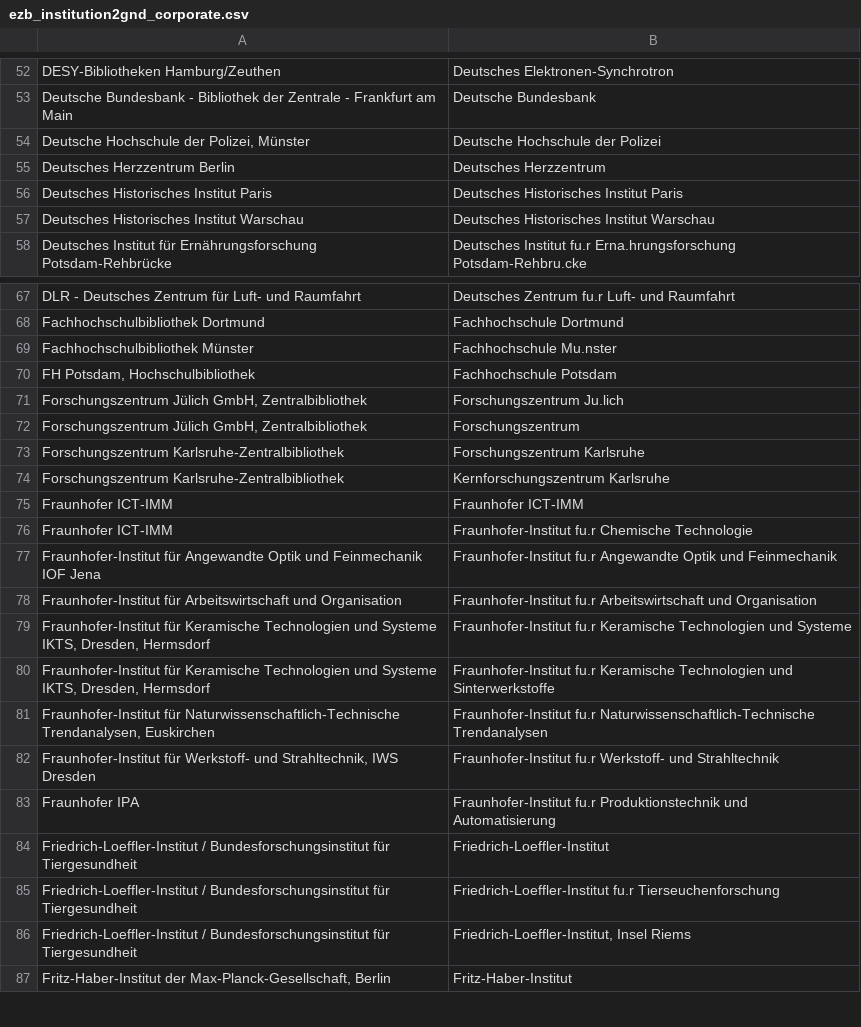
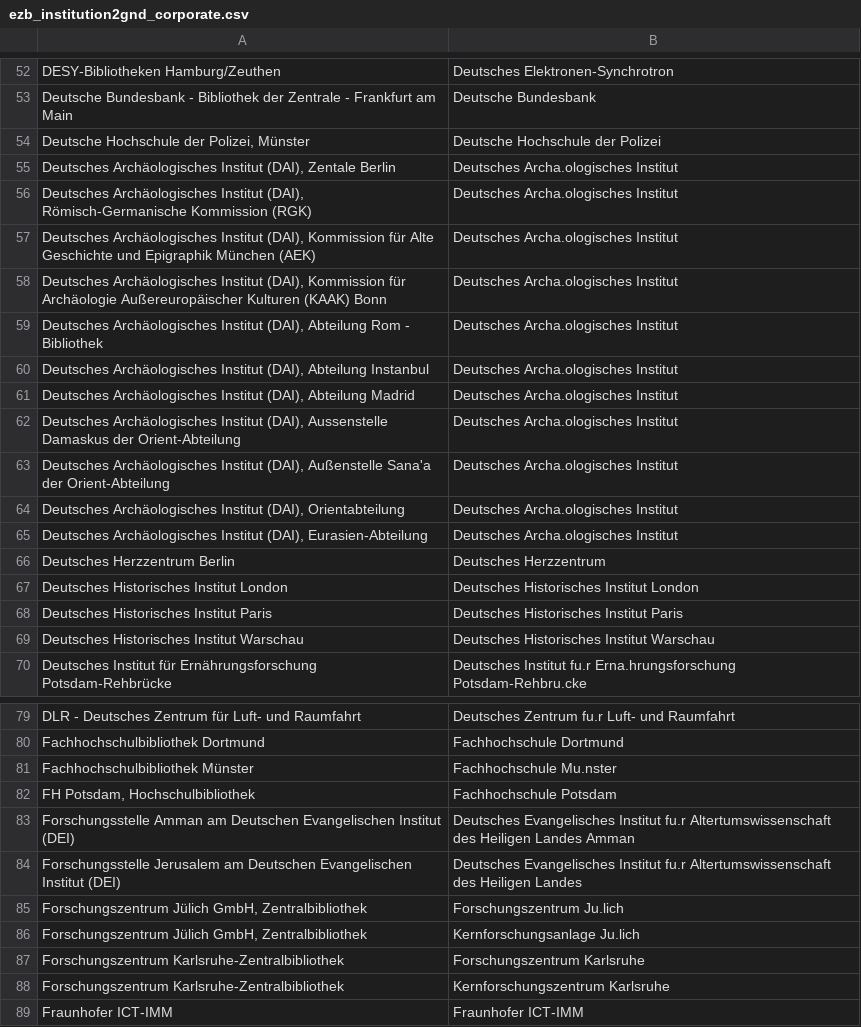
Before and after one commit to JiscPER/jper, a CSV file: service/scripts/ezb_institution2gnd_corporate.csv, drawn as a sheet; only a part is shown, gaps mark what is left out; the shorter side is filled out with more unchanged rows.

Commit message:
Update .../ezb_institution2gnd_corporate.csv
  Added just a few more EZB institions for mapping to GND names.
  Mainly for EZB-Id DAIxx: German Institute for Archaeology.

```diff
--- a/service/scripts/ezb_institution2gnd_corporate.csv
+++ b/service/scripts/ezb_institution2gnd_corporate.csv
@@ -54,3 +54,15 @@ Deutsche Bundesbank - Bibliothek der Zentrale - Frankfurt am Main	Deutsche Bunde
 Deutsche Hochschule der Polizei, Münster	Deutsche Hochschule der Polizei
+Deutsches Archäologisches Institut (DAI), Zentale Berlin	Deutsches Archa.ologisches Institut
+Deutsches Archäologisches Institut (DAI), Römisch-Germanische Kommission (RGK)	Deutsches Archa.ologisches Institut
+Deutsches Archäologisches Institut (DAI), Kommission für Alte Geschichte und Epigraphik München (AEK)	Deutsches Archa.ologisches Institut
+Deutsches Archäologisches Institut (DAI), Kommission für Archäologie Außereuropäischer Kulturen (KAAK) Bonn	Deutsches Archa.ologisches Institut
+Deutsches Archäologisches Institut (DAI), Abteilung Rom - Bibliothek	Deutsches Archa.ologisches Institut
+Deutsches Archäologisches Institut (DAI), Abteilung Instanbul	Deutsches Archa.ologisches Institut
+Deutsches Archäologisches Institut (DAI), Abteilung Madrid	Deutsches Archa.ologisches Institut
+Deutsches Archäologisches Institut (DAI), Aussenstelle Damaskus der Orient-Abteilung	Deutsches Archa.ologisches Institut
+Deutsches Archäologisches Institut (DAI), Außenstelle Sana'a der Orient-Abteilung	Deutsches Archa.ologisches Institut
+Deutsches Archäologisches Institut (DAI), Orientabteilung	Deutsches Archa.ologisches Institut
+Deutsches Archäologisches Institut (DAI), Eurasien-Abteilung	Deutsches Archa.ologisches Institut
 Deutsches Herzzentrum Berlin	Deutsches Herzzentrum
+Deutsches Historisches Institut London	Deutsches Historisches Institut London
 Deutsches Historisches Institut Paris	Deutsches Historisches Institut Paris
@@ -70,4 +82,6 @@ Fachhochschulbibliothek Münster	Fachhochschule Mu.nster
 FH Potsdam, Hochschulbibliothek	Fachhochschule Potsdam
+Forschungsstelle Amman am Deutschen Evangelischen Institut (DEI)	Deutsches Evangelisches Institut fu.r Altertumswissenschaft des Heiligen Landes Amman
+Forschungsstelle Jerusalem am Deutschen Evangelischen Institut (DEI)	Deutsches Evangelisches Institut fu.r Altertumswissenschaft des Heiligen Landes
 Forschungszentrum Jülich GmbH, Zentralbibliothek	Forschungszentrum Ju.lich
-Forschungszentrum Jülich GmbH, Zentralbibliothek	Forschungszentrum
+Forschungszentrum Jülich GmbH, Zentralbibliothek	Kernforschungsanlage Ju.lich
 Forschungszentrum Karlsruhe-Zentralbibliothek	Forschungszentrum Karlsruhe
```
